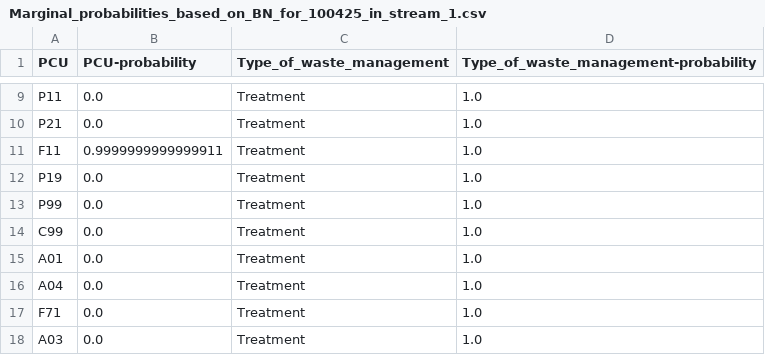
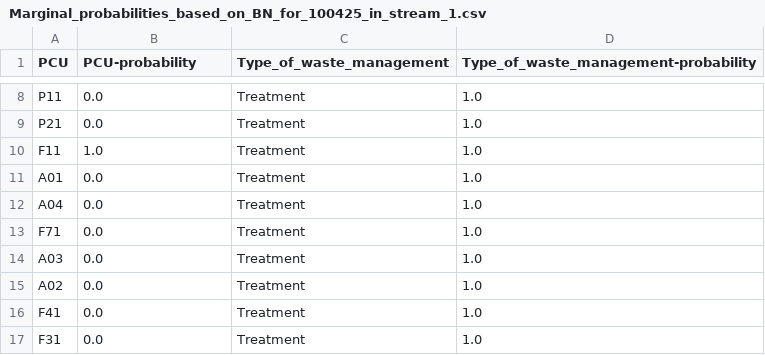
Before and after one commit to USEPA/PAU_case_study, a CSV file: bayesian_network/probabilities/marginal/Marginal_probabilities_based_on_BN_for_100425_in_stream_1.csv, drawn as a sheet; only a part is shown, gaps mark what is left out; the shorter side is filled out with more unchanged rows; the diff covers the shown part only.

```diff
--- a/bayesian_network/probabilities/marginal/Marginal_probabilities_based_on_BN_for_100425_in_stream_1.csv
+++ b/bayesian_network/probabilities/marginal/Marginal_probabilities_based_on_BN_for_100425_in_stream_1.csv
@@ -10,6 +9,3 @@ P11,0.0,Treatment,1.0
 P21,0.0,Treatment,1.0
-F11,0.9999999999999911,Treatment,1.0
-P19,0.0,Treatment,1.0
-P99,0.0,Treatment,1.0
-C99,0.0,Treatment,1.0
+F11,1.0,Treatment,1.0
 A01,0.0,Treatment,1.0
```
Also changed, not shown: 7 removed rows elsewhere in this file, bayesian_network/probabilities/joint/Joint_probabilities_based_on_BN_for_100425_in_stream_1.csv, bayesian_network/probabilities/joint/Joint_probabilities_based_on_BN_for_108883_in_stream_1.csv, 15 other files.
